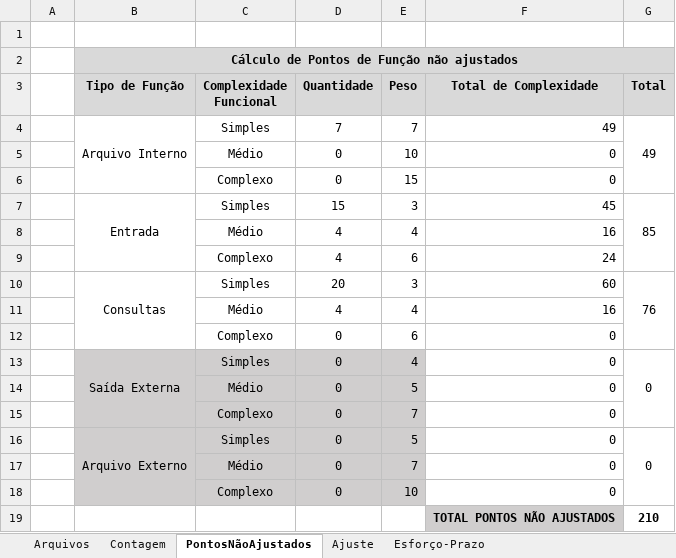
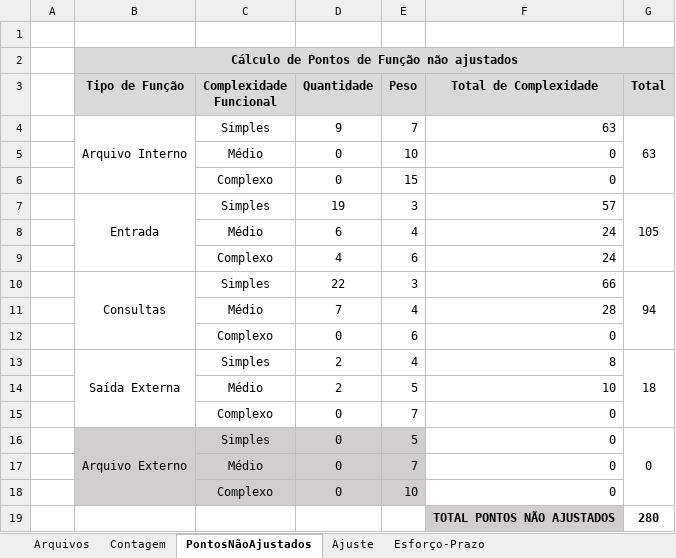
Before and after one commit to Frauches/TCC, an Excel workbook: Documentos/Planilhas - Tabelas - Quadros/FPA_Revisão.xlsx, sheet PontosNãoAjustados, drawn as a sheet; values as stored, in another font and other column widths than the file's, no borders; conditional formats not drawn; the diff names each change by its address in the sheet, - before the commit and + after, or states it on an @@ line.

```diff
--- a/Documentos/Planilhas - Tabelas - Quadros/FPA_Revisão.xlsx (sheet PontosNãoAjustados)
+++ b/Documentos/Planilhas - Tabelas - Quadros/FPA_Revisão.xlsx (sheet PontosNãoAjustados)
-D4 (Quantidade): 7
+D4 (Quantidade): 9
-F4 (Total de Complexidade): 49
+F4 (Total de Complexidade): 63
-G4 (Total): 49
+G4 (Total): 63
-D7 (Quantidade): 15
+D7 (Quantidade): 19
-F7 (Total de Complexidade): 45
+F7 (Total de Complexidade): 57
-G7 (Total): 85
+G7 (Total): 105
-D8 (Quantidade): 4
+D8 (Quantidade): 6
-F8 (Total de Complexidade): 16
+F8 (Total de Complexidade): 24
-D10 (Quantidade): 20
+D10 (Quantidade): 22
-F10 (Total de Complexidade): 60
+F10 (Total de Complexidade): 66
-G10 (Total): 76
+G10 (Total): 94
-D11 (Quantidade): 4
+D11 (Quantidade): 7
-F11 (Total de Complexidade): 16
+F11 (Total de Complexidade): 28
-B13:E15 fill: #D0CECE
+B13:E15 fill: none
-D13:D14 (Quantidade): 0
+D13:D14 (Quantidade): 2
-F13 (Total de Complexidade): 0
+F13 (Total de Complexidade): 8
-G13 (Total): 0
+G13 (Total): 18
-F14 (Total de Complexidade): 0
+F14 (Total de Complexidade): 10
-G19 (Total): 210
+G19 (Total): 280
```
Also changed, not shown: sheet Contagem, sheet Arquivos, sheet Ajuste, 1 other file.
